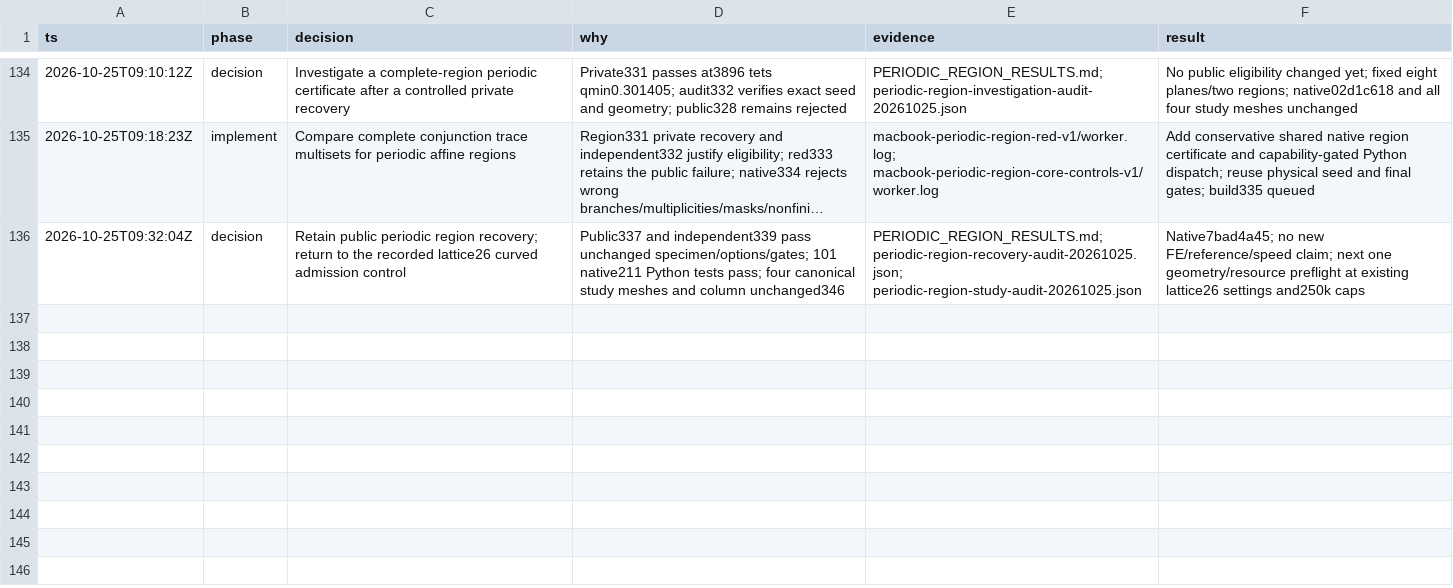
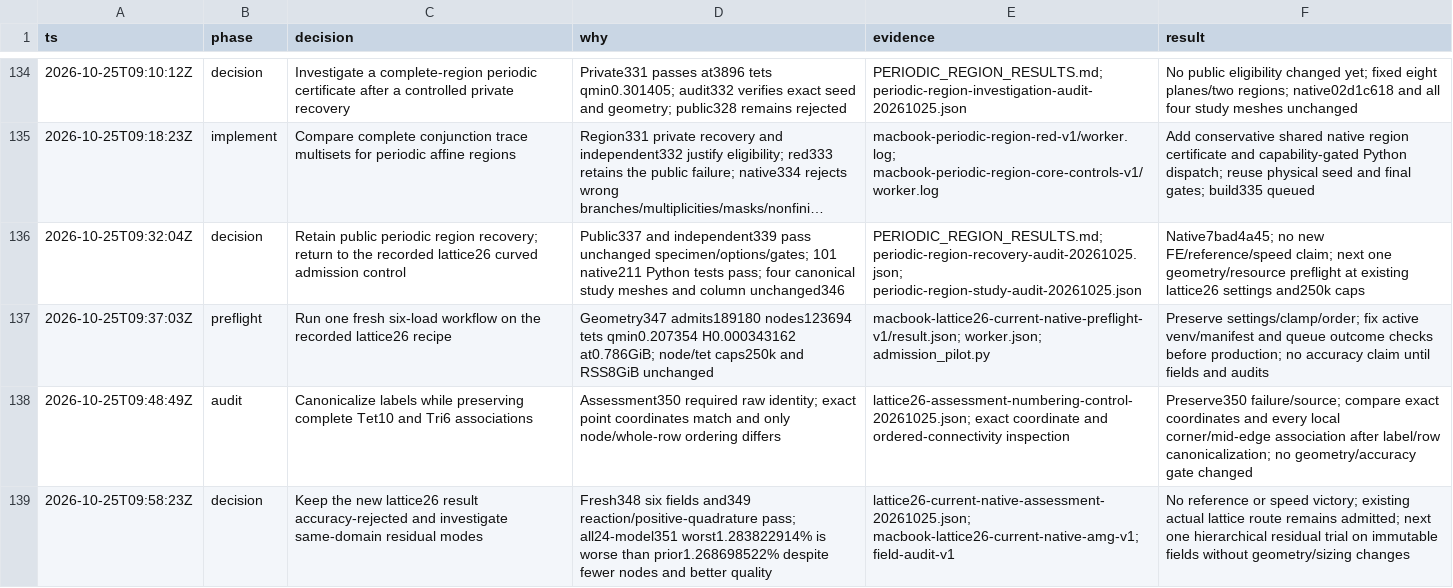
Before and after one commit to kmarchais/meshers, a TSV file: .audit/macbook-continuation.tsv, drawn as a sheet; only a part is shown, gaps mark what is left out; long unchanged cells end in ….

Commit message:
Audit fresh Mac lattice fields and retain the all-model accuracy failure

```diff
--- a/.audit/macbook-continuation.tsv
+++ b/.audit/macbook-continuation.tsv
@@ -136 +136,4 @@ ts	phase	decision	why	evidence	result
 2026-10-25T09:32:04Z	decision	Retain public periodic region recovery; return to the recorded lattice26 curved admission control	Public337 and independent339 pass unchanged specimen/options/gates; 101 native211 Python tests pass; four canonical study meshes and column unchanged346	PERIODIC_REGION_RESULTS.md; periodic-region-recovery-audit-20261025.json; periodic-region-study-audit-20261025.json	Native7bad4a45; no new FE/reference/speed claim; next one geometry/resource preflight at existing lattice26 settings and250k caps
+2026-10-25T09:37:03Z	preflight	Run one fresh six-load workflow on the recorded lattice26 recipe	Geometry347 admits189180 nodes123694 tets qmin0.207354 H0.000343162 at0.786GiB; node/tet caps250k and RSS8GiB unchanged	macbook-lattice26-current-native-preflight-v1/result.json; worker.json; admission_pilot.py	Preserve settings/clamp/order; fix active venv/manifest and queue outcome checks before production; no accuracy claim until fields and audits
+2026-10-25T09:48:49Z	audit	Canonicalize labels while preserving complete Tet10 and Tri6 associations	Assessment350 required raw identity; exact point coordinates match and only node/whole-row ordering differs	lattice26-assessment-numbering-control-20261025.json; exact coordinate and ordered-connectivity inspection	Preserve350 failure/source; compare exact coordinates and every local corner/mid-edge association after label/row canonicalization; no geometry/accuracy gate changed
+2026-10-25T09:58:23Z	decision	Keep the new lattice26 result accuracy-rejected and investigate same-domain residual modes	Fresh348 six fields and349 reaction/positive-quadrature pass; all24-model351 worst1.283822914% is worse than prior1.268698522% despite fewer nodes and better quality	lattice26-current-native-assessment-20261025.json; macbook-lattice26-current-native-amg-v1; field-audit-v1	No reference or speed victory; existing actual lattice route remains admitted; next one hierarchical residual trial on immutable fields without geometry/sizing changes
```
Also changed, not shown: 9 other files.
